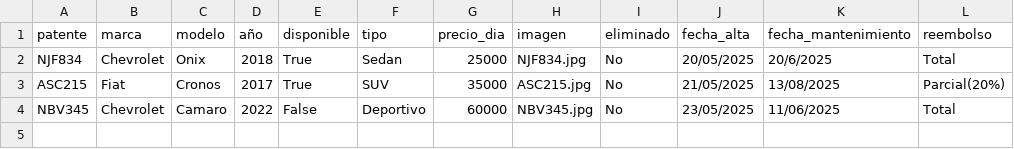
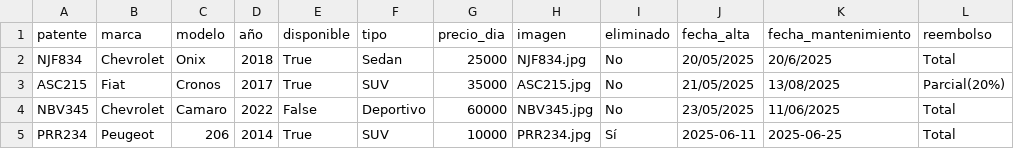
Before and after one commit to valengodoy/alquilerVehiculos, a CSV file: data/vehiculos.csv, drawn as a sheet.

Commit message:
listado de vehiculos arreglado

```diff
--- a/data/vehiculos.csv
+++ b/data/vehiculos.csv
@@ -4 +4,2 @@ ASC215,Fiat,Cronos,2017,True,SUV,35000,ASC215.jpg,No,21/05/2025,13/08/2025,Parci
 NBV345,Chevrolet,Camaro,2022,False,Deportivo,60000,NBV345.jpg,No,23/05/2025,11/06/2025,Total
+PRR234,Peugeot,206,2014,True,SUV,10000,PRR234.jpg,Sí,2025-06-11,2025-06-25,Total
```
Also changed, not shown: data/usuarios.csv, 1 other file.
